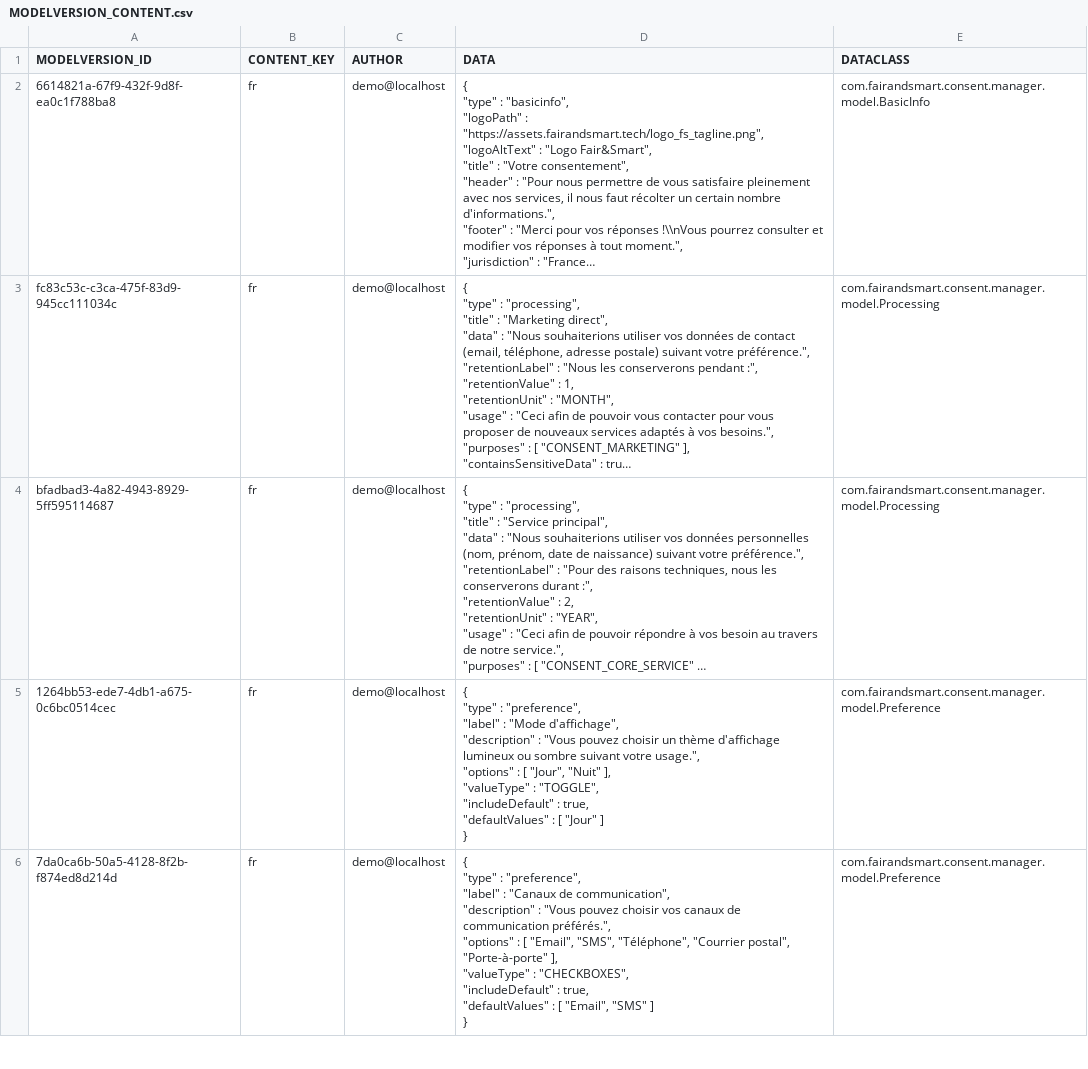
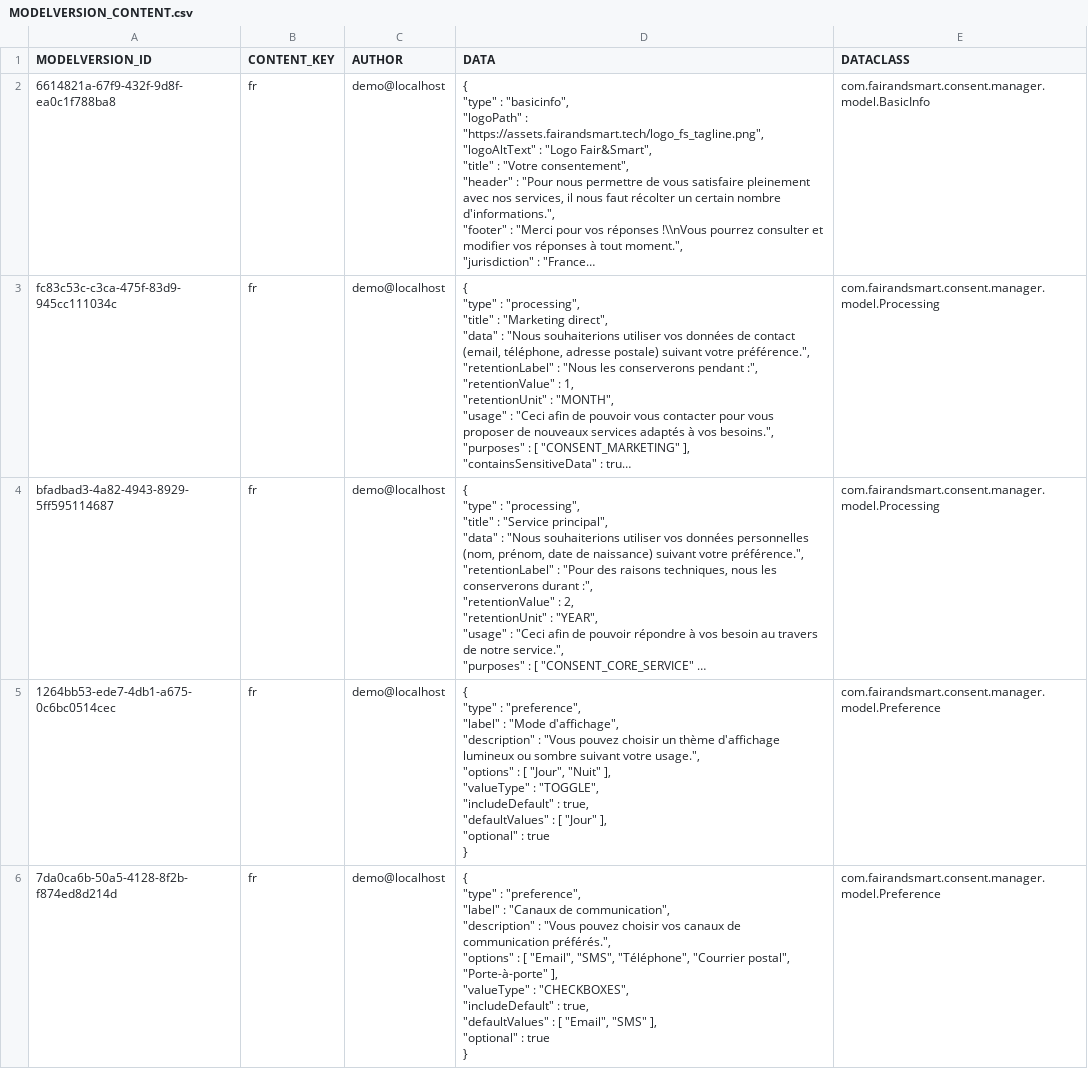
Before and after one commit to fairandsmart/consent-manager-back, a CSV file: src/main/resources/db/MODELVERSION_CONTENT.csv, drawn as a sheet; only a part is shown; long unchanged cells end in …; ↵ is a line break in a cell; the diff covers the shown part only; the diff names each change by its address in the sheet, - before the commit and + after, or states it on an @@ line.

```diff
--- a/src/main/resources/db/MODELVERSION_CONTENT.csv
+++ b/src/main/resources/db/MODELVERSION_CONTENT.csv
-D5 (DATA): …[ "Jour" ] ↵ }
+D5 (DATA): …[ "Jour" ], ↵ "optional" : true ↵ }
-D6 (DATA): …"Email", "SMS" ] ↵ }
+D6 (DATA): …"Email", "SMS" ], ↵ "optional" : true ↵ }
```
Also changed, not shown: 3 edited cells elsewhere in this file, 20 other files.
